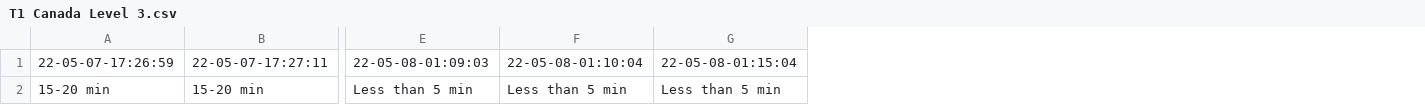
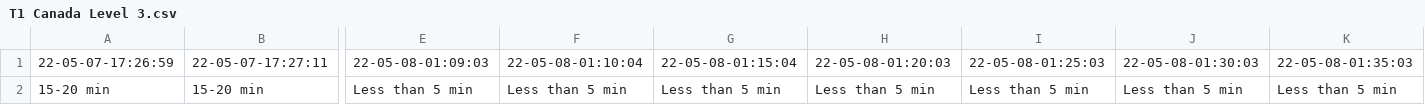
Before and after one commit to MarkProjectRepo/AirportWaits, a CSV file: data/T1 Canada Level 3.csv, drawn as a sheet; only a part is shown, gaps mark what is left out; the diff names each change by its address in the sheet, - before the commit and + after, or states it on an @@ line.

```diff
--- a/data/T1 Canada Level 3.csv
+++ b/data/T1 Canada Level 3.csv
+column H, rows 1-2: 22-05-08-01:20:03 | Less than 5 min
+column I, rows 1-2: 22-05-08-01:25:03 | Less than 5 min
+column J, rows 1-2: 22-05-08-01:30:03 | Less than 5 min
+column K, rows 1-2: 22-05-08-01:35:03 | Less than 5 min
```
Also changed, not shown: data/T1 International.csv, data/T3 International.csv.
